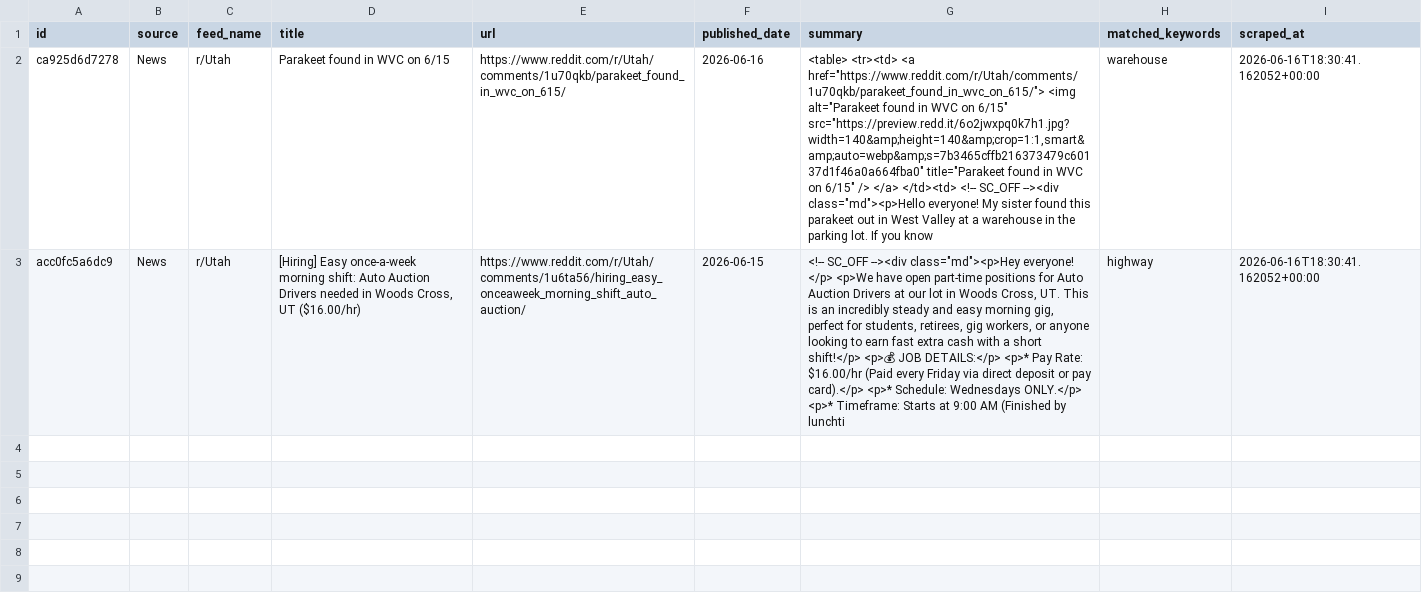
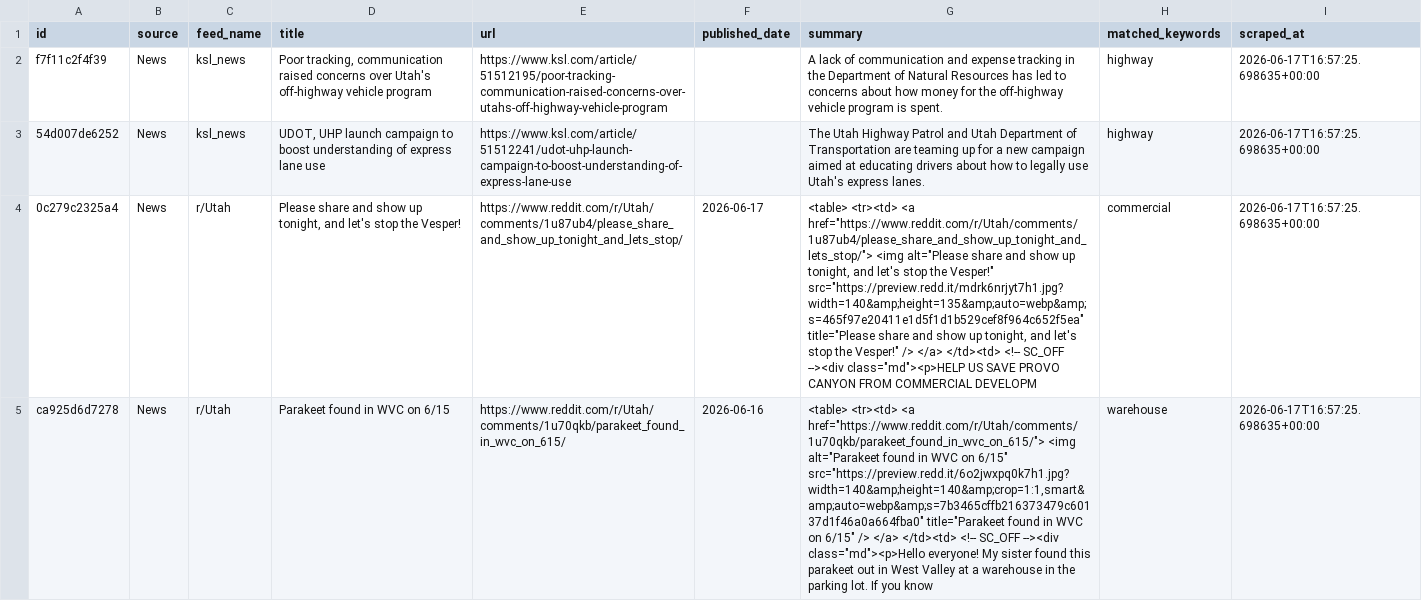
Before and after one commit to camsrigby-hash/tooele-land-intel, a CSV file: data/signals_news.csv, drawn as a sheet; removed rows and columns are numbered as before the commit, all else as after; the diff names each change by its address in the sheet, - before the commit and + after, or states it on an @@ line.

```diff
--- a/data/signals_news.csv
+++ b/data/signals_news.csv
+row 2: f7f11c2f4f39 | News | ksl_news | Poor tracking, communication raised concerns over Utah's off-highway vehicle program | https://www.ksl.com/article/51512195/poor-tracking-communication-raised-concerns-over-utahs-off-highway-vehicle-program |  | A lack of communication and expense tracking in the Department of Natural Resources has led to concerns about how money for the off-highway vehicle program is spent. | highway | 2026-06-17T16:57:25.698635+00:00
+row 3: 54d007de6252 | News | ksl_news | UDOT, UHP launch campaign to boost understanding of express lane use | https://www.ksl.com/article/51512241/udot-uhp-launch-campaign-to-boost-understanding-of-express-lane-use |  | The Utah Highway Patrol and Utah Department of Transportation are teaming up for a new campaign aimed at educating drivers about how to legally use Utah's express lanes. | highway | 2026-06-17T16:57:25.698635+00:00
+row 4: 0c279c2325a4 | News | r/Utah | Please share and show up tonight, and let's stop the Vesper! | https://www.reddit.com/r/Utah/comments/1u87ub4/please_share_and_show_up_tonight_and_lets_stop/ | 2026-06-17 | <table> <tr><td> <a href="https://www.reddit.com/r/Utah/comments/1u87ub4/please_share_and_show_up_tonight_and_lets_stop/"> <img alt="Please share and show up tonight, and let's stop the Vesper!" src="https://preview.redd.it/mdrk6nrjyt7h1.jpg?width=140&amp;height=135&amp;auto=webp&amp;s=465f97e20411e1d5f1d1b529cef8f964c652f5ea" title="Please share and show up tonight, and let's stop the Vesper!" /> </a> </td><td> <!-- SC_OFF --><div class="md"><p>HELP US SAVE PROVO CANYON FROM COMMERCIAL DEVELOPM | commercial | 2026-06-17T16:57:25.698635+00:00
-I5 (scraped_at): 2026-06-16T18:30:41.162052+00:00
+I5 (scraped_at): 2026-06-17T16:57:25.698635+00:00
-row 3: acc0fc5a6dc9 | News | r/Utah | [Hiring] Easy once-a-week morning shift: Auto Auction Drivers needed in Woods Cross, UT ($16.00/hr) | https://www.reddit.com/r/Utah/comments/1u6ta56/hiring_easy_onceaweek_morning_shift_auto_auction/ | 2026-06-15 | <!-- SC_OFF --><div class="md"><p>Hey everyone! </p> <p>We have open part-time positions for Auto Auction Drivers at our lot in Woods Cross, UT. This is an incredibly steady and easy morning gig, perfect for students, retirees, gig workers, or anyone looking to earn fast extra cash with a short shift!</p> <p>💰 JOB DETAILS:</p> <p>* Pay Rate: $16.00/hr (Paid every Friday via direct deposit or pay card).</p> <p>* Schedule: Wednesdays ONLY.</p> <p>* Timeframe: Starts at 9:00 AM (Finished by lunchti | highway | 2026-06-16T18:30:41.162052+00:00
```
Also changed, not shown: data/api_costs.csv, 1 other file.
